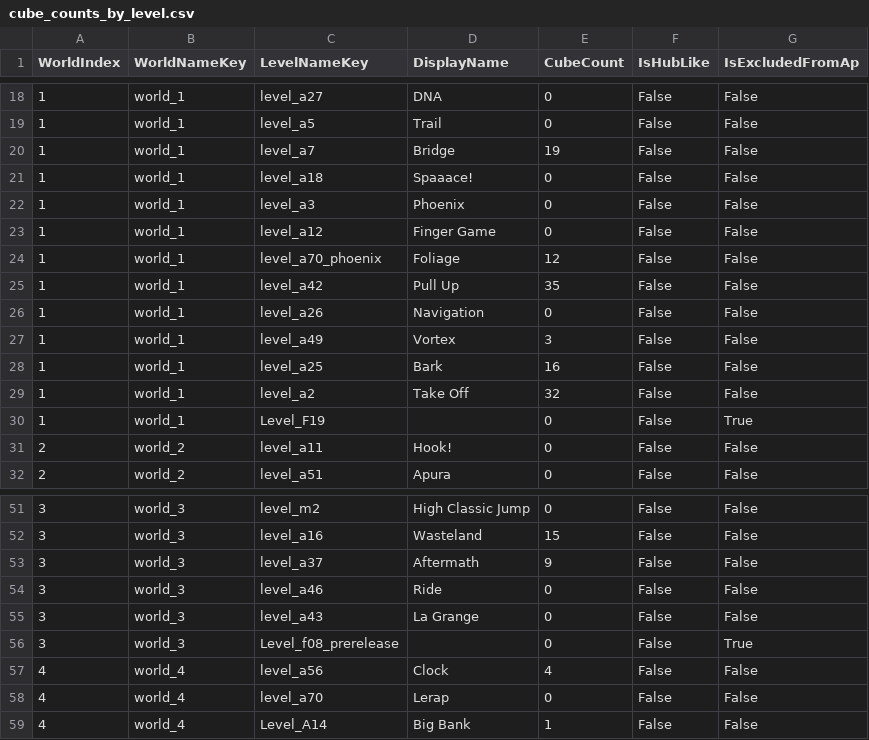
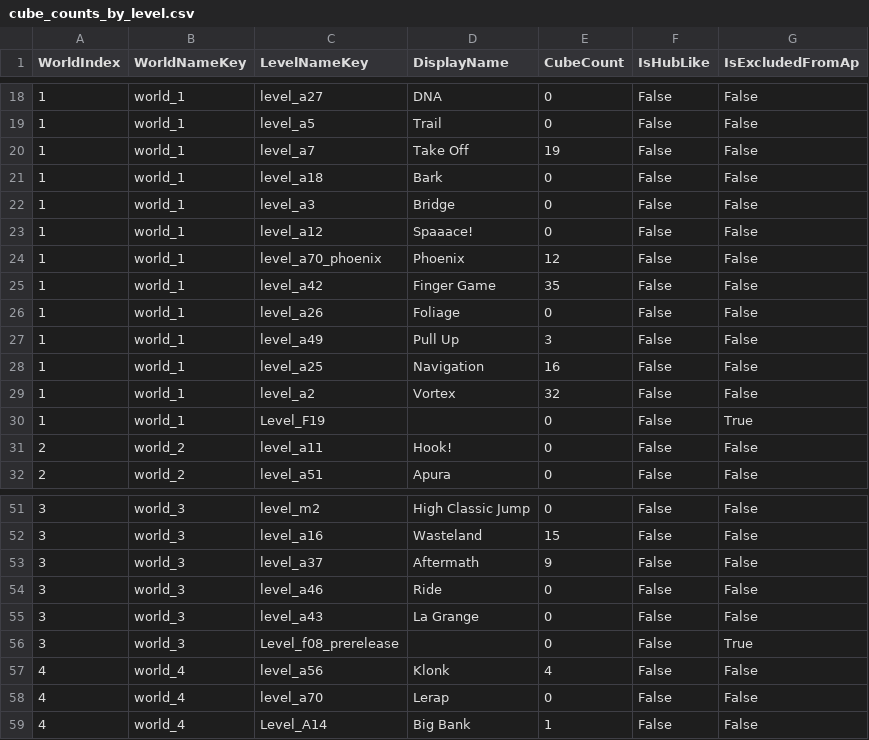
Before and after one commit to Hyonk-Tea/CyberHookAP, a CSV file: generated/cube_counts_by_level.csv, drawn as a sheet; only a part is shown, gaps mark what is left out.

```diff
--- a/generated/cube_counts_by_level.csv
+++ b/generated/cube_counts_by_level.csv
@@ -19,12 +19,12 @@
 "1","world_1","level_a5","Trail","0","False","False"
-"1","world_1","level_a7","Bridge","19","False","False"
-"1","world_1","level_a18","Spaaace!","0","False","False"
-"1","world_1","level_a3","Phoenix","0","False","False"
-"1","world_1","level_a12","Finger Game","0","False","False"
-"1","world_1","level_a70_phoenix","Foliage","12","False","False"
-"1","world_1","level_a42","Pull Up","35","False","False"
-"1","world_1","level_a26","Navigation","0","False","False"
-"1","world_1","level_a49","Vortex","3","False","False"
-"1","world_1","level_a25","Bark","16","False","False"
-"1","world_1","level_a2","Take Off","32","False","False"
+"1","world_1","level_a7","Take Off","19","False","False"
+"1","world_1","level_a18","Bark","0","False","False"
+"1","world_1","level_a3","Bridge","0","False","False"
+"1","world_1","level_a12","Spaaace!","0","False","False"
+"1","world_1","level_a70_phoenix","Phoenix","12","False","False"
+"1","world_1","level_a42","Finger Game","35","False","False"
+"1","world_1","level_a26","Foliage","0","False","False"
+"1","world_1","level_a49","Pull Up","3","False","False"
+"1","world_1","level_a25","Navigation","16","False","False"
+"1","world_1","level_a2","Vortex","32","False","False"
 "1","world_1","Level_F19","","0","False","True"
@@ -56,3 +56,3 @@
 "3","world_3","Level_f08_prerelease","","0","False","True"
-"4","world_4","level_a56","Clock","4","False","False"
+"4","world_4","level_a56","Klonk","4","False","False"
 "4","world_4","level_a70","Lerap","0","False","False"
```
Also changed, not shown: 13 other files.
